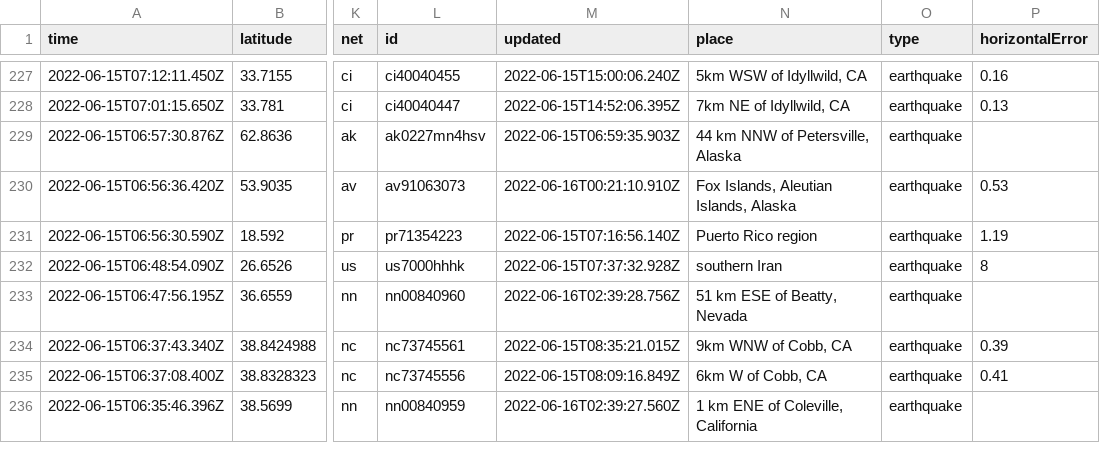
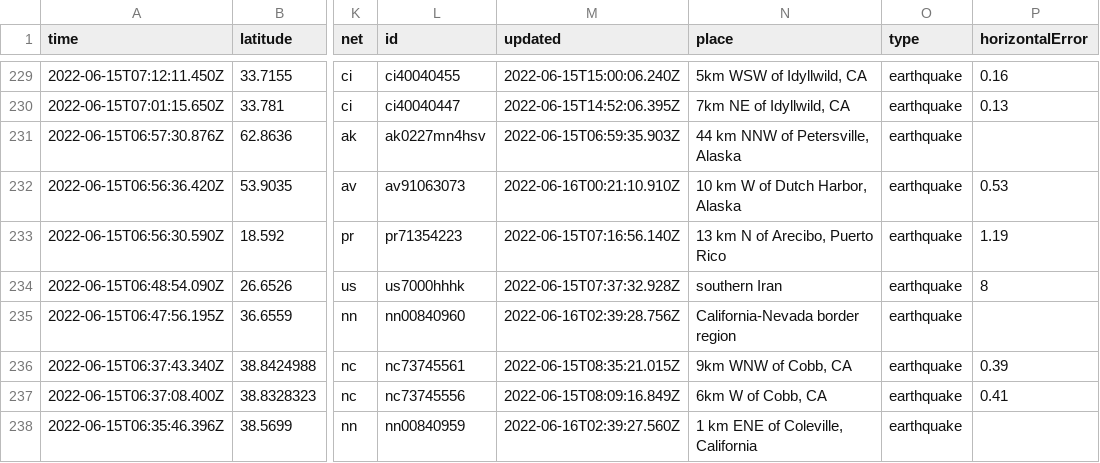
Before and after one commit to kmadden71/my-data-robot, a CSV file: usgs_current.csv, drawn as a sheet; only a part is shown, gaps mark what is left out; addresses are those after the commit; the diff covers the shown part only; the diff names each change by its address in the sheet, - before the commit and + after, or states it on an @@ line.

```diff
--- a/usgs_current.csv
+++ b/usgs_current.csv
-N232 (place): Fox Islands, Aleutian Islands, Alaska
+N232 (place): 10 km W of Dutch Harbor, Alaska
-N233 (place): Puerto Rico region
+N233 (place): 13 km N of Arecibo, Puerto Rico
-N235 (place): 51 km ESE of Beatty, Nevada
+N235 (place): California-Nevada border region
```
Also changed, not shown: 2 added rows and 9 edited cells elsewhere in this file.
